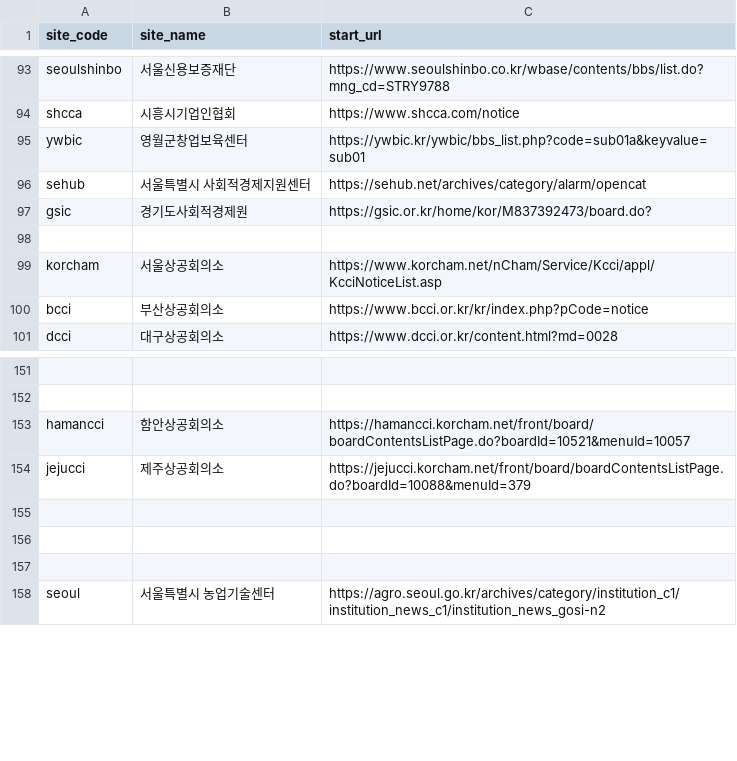
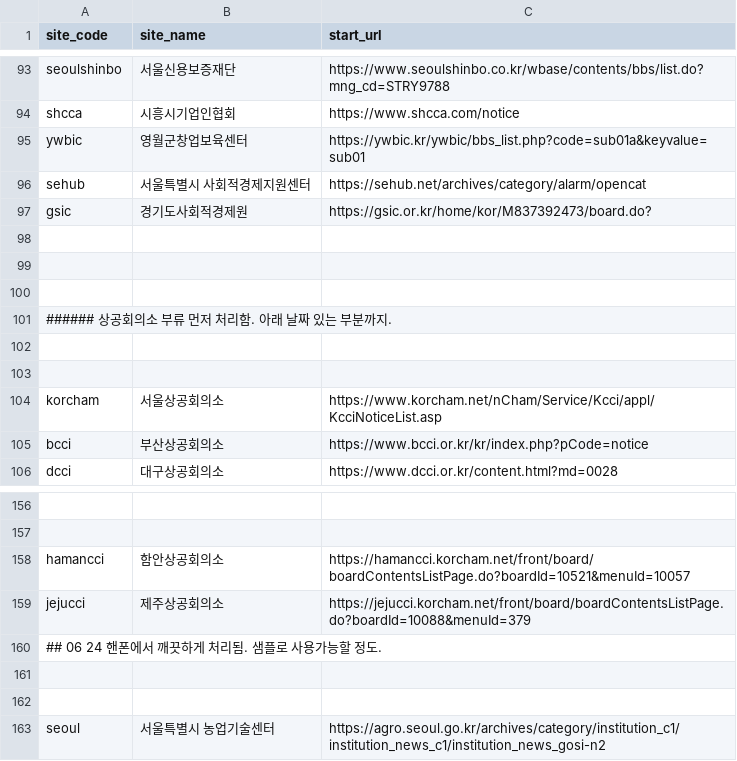
Before and after one commit to baltop/btp_scraper, a CSV file: 0424full_200.csv, drawn as a sheet; only a part is shown, gaps mark what is left out.

```diff
--- a/0424full_200.csv
+++ b/0424full_200.csv
@@ -98,2 +98,7 @@ gsic,경기도사회적경제원,https://gsic.or.kr/home/kor/M837392473/board.do
 
+
+
+######    상공회의소 부류 먼저 처리함. 아래 날짜 있는 부분까지.
+
+
 korcham,서울상공회의소,https://www.korcham.net/nCham/Service/Kcci/appl/KcciNoticeList.asp
@@ -154,3 +159,3 @@ hamancci,함안상공회의소,https://hamancci.korcham.net/front/board/boardCon
 jejucci,제주상공회의소,https://jejucci.korcham.net/front/board/boardContentsListPage.do?boardId=10088&menuId=379
-
+##   06  24   핸폰에서 깨끗하게 처리됨. 샘플로 사용가능할 정도.
 
```
Also changed, not shown: 8 other files.
